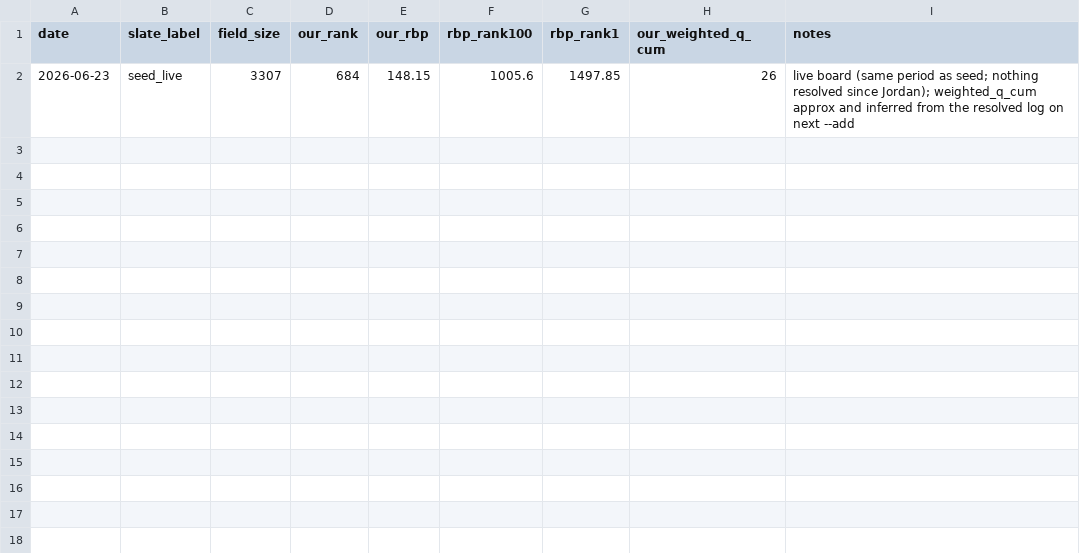
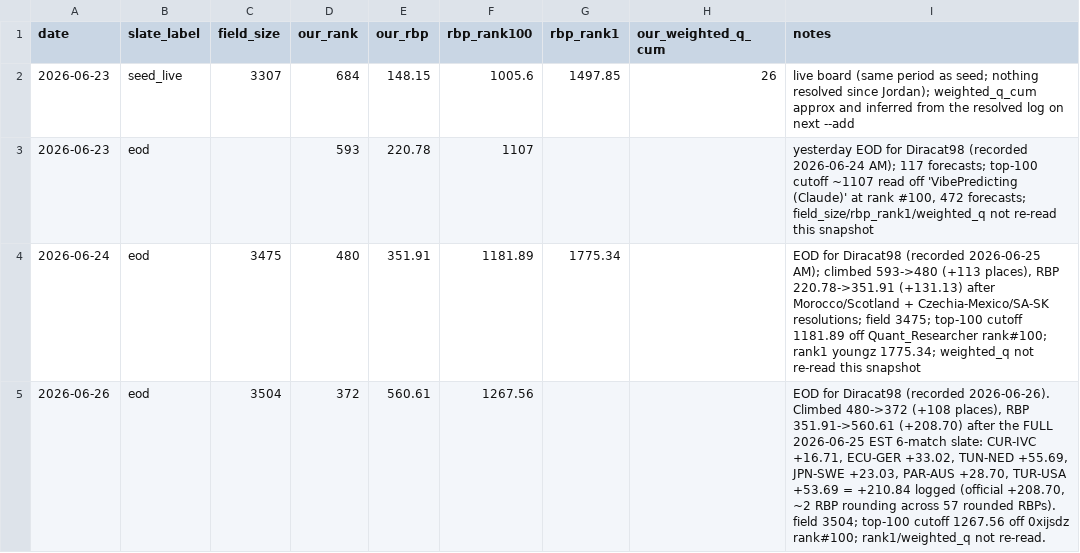
Before and after one commit to brandonsamuelr/jump_predict_WC26, a CSV file: data/leaderboard_snapshots.csv, drawn as a sheet; the diff names each change by its address in the sheet, - before the commit and + after, or states it on an @@ line.

```diff
--- a/data/leaderboard_snapshots.csv
+++ b/data/leaderboard_snapshots.csv
+row 3: 2026-06-23 | eod |  | 593 | 220.78 | 1107 |  |  | yesterday EOD for Diracat98 (recorded 2026-06-24 AM); 117 forecasts; top-100 cutoff ~1107 read off 'VibePredicting (Claude)' at rank #100, 472 forecasts; field_size/rbp_rank1/weighted_q not re-read this snapshot
+row 4: 2026-06-24 | eod | 3475 | 480 | 351.91 | 1181.89 | 1775.34 |  | EOD for Diracat98 (recorded 2026-06-25 AM); climbed 593->480 (+113 places), RBP 220.78->351.91 (+131.13) after Morocco/Scotland + Czechia-Mexico/SA-SK resolutions; field 3475; top-100 cutoff 1181.89 off Quant_Researcher rank#100; rank1 youngz 1775.34; weighted_q not re-read this snapshot
+row 5: 2026-06-26 | eod | 3504 | 372 | 560.61 | 1267.56 |  |  | EOD for Diracat98 (recorded 2026-06-26). Climbed 480->372 (+108 places), RBP 351.91->560.61 (+208.70) after the FULL 2026-06-25 EST 6-match slate: CUR-IVC +16.71, ECU-GER +33.02, TUN-NED +55.69, JPN-SWE +23.03, PAR-AUS +28.70, TUR-USA +53.69 = +210.84 logged (official +208.70, ~2 RBP rounding across 57 rounded RBPs). field 3504; top-100 cutoff 1267.56 off 0xijsdz rank#100; rank1/weighted_q not re-read.
```
Also changed, not shown: 23 other files.
